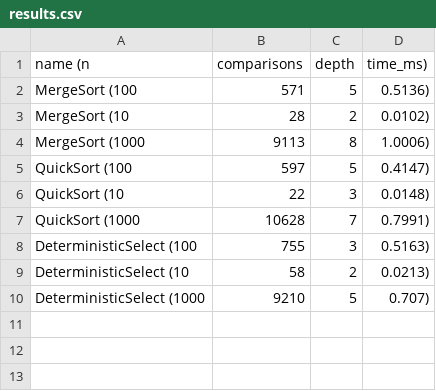
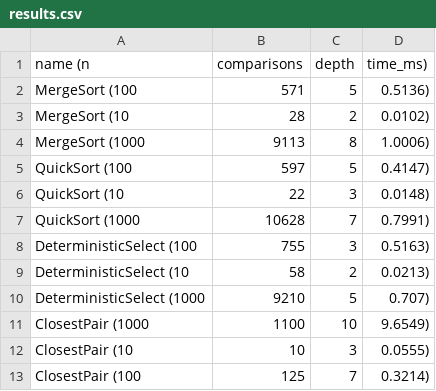
Before and after one commit to Lamgy/design-algorithms, a CSV file: results.csv, drawn as a sheet; the diff names each change by its address in the sheet, - before the commit and + after, or states it on an @@ line.

Commit message:
feat(closest): divide-and-conquer implementation + tests

```diff
--- a/results.csv
+++ b/results.csv
+row 11: ClosestPair (1000 | 1100 | 10 | 9.6549)
+row 12: ClosestPair (10 | 10 | 3 | 0.0555)
+row 13: ClosestPair (100 | 125 | 7 | 0.3214)
```
Also changed, not shown: 4 other files.
